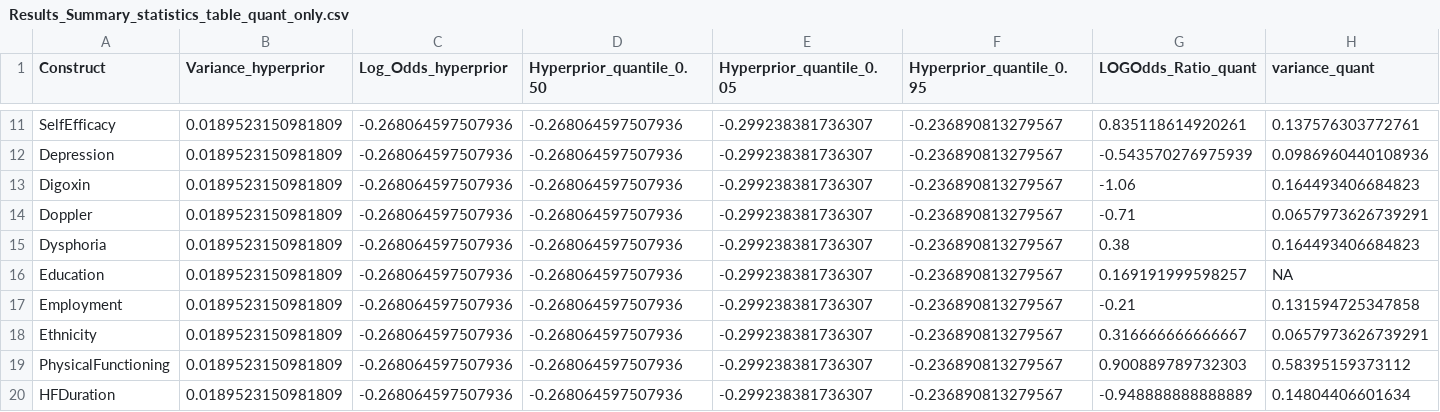
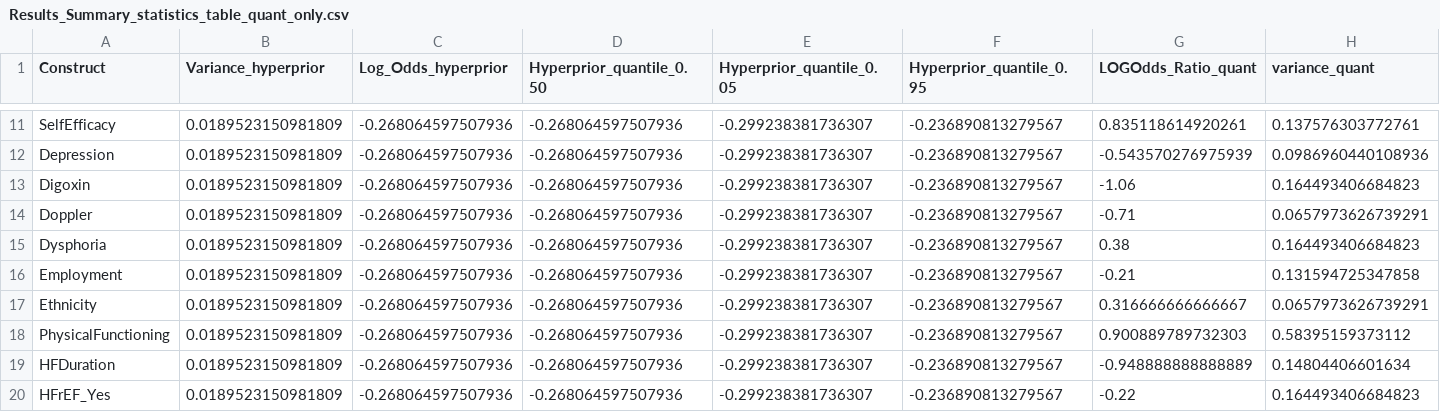
Before and after one commit to AliyaAM/bayesian_meta_analysis, a CSV file: Results_Summary_statistics_table_quant_only.csv, drawn as a sheet; only a part is shown, gaps mark what is left out; the shorter side is filled out with more unchanged rows; rows hold the shown columns only; the diff names each change by its address in the sheet, - before the commit and + after, or states it on an @@ line.

```diff
--- a/Results_Summary_statistics_table_quant_only.csv
+++ b/Results_Summary_statistics_table_quant_only.csv
-row 16: Education | 0.0189523150981809 | -0.268064597507936 | -0.268064597507936 | -0.299238381736307 | -0.236890813279567 | 0.169191999598257 | NA
```
Also changed, not shown: 23 other files.
